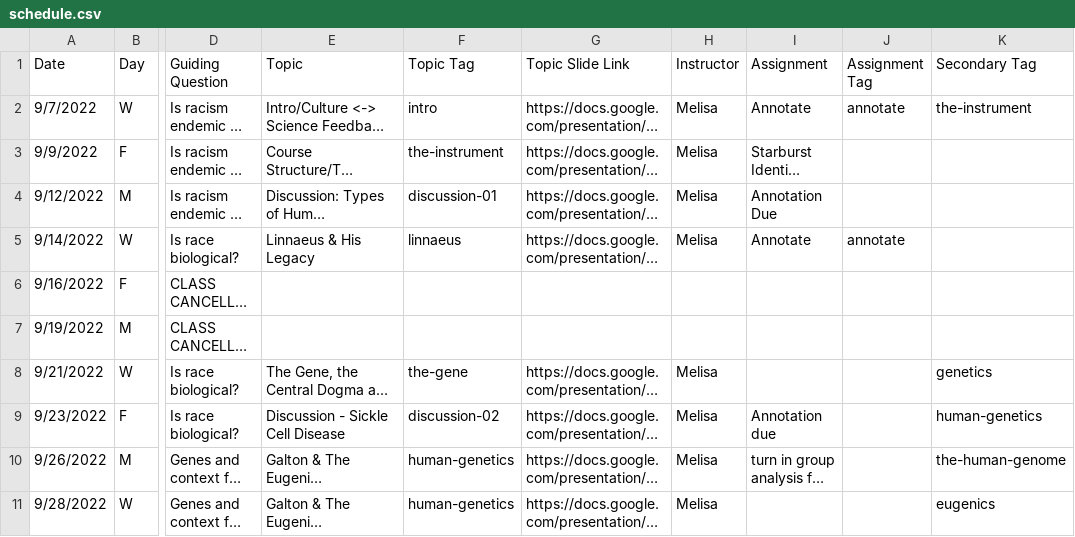
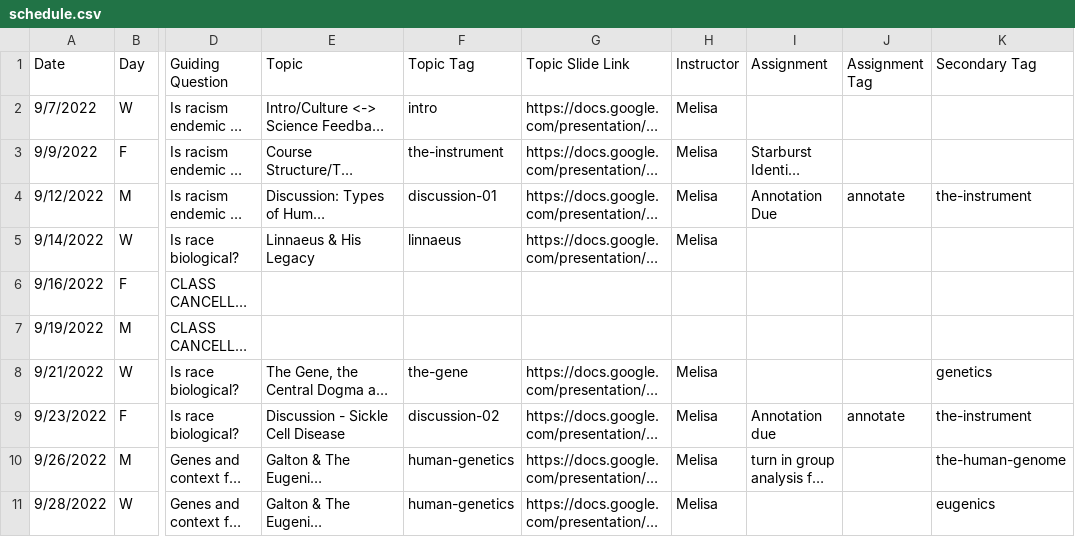
Before and after one commit to bu-bioinfo/bf510, a CSV file: _data/schedule.csv, drawn as a sheet; only a part is shown, gaps mark what is left out; long unchanged cells end in …; the diff covers the shown part only; the diff names each change by its address in the sheet, - before the commit and + after, or states it on an @@ line.

```diff
--- a/_data/schedule.csv
+++ b/_data/schedule.csv
-I2 (Assignment): Annotate
+I2 (Assignment): (empty)
-J2 (Assignment Tag): annotate
+J2 (Assignment Tag): (empty)
-K2 (Secondary Tag): the-instrument
+K2 (Secondary Tag): (empty)
-J4 (Assignment Tag): (empty)
+J4 (Assignment Tag): annotate
-K4 (Secondary Tag): (empty)
+K4 (Secondary Tag): the-instrument
-I5 (Assignment): Annotate
+I5 (Assignment): (empty)
-J5 (Assignment Tag): annotate
+J5 (Assignment Tag): (empty)
-J9 (Assignment Tag): (empty)
+J9 (Assignment Tag): annotate
-K9 (Secondary Tag): human-genetics
+K9 (Secondary Tag): the-instrument
```
Also changed, not shown: 18 edited cells elsewhere in this file.
